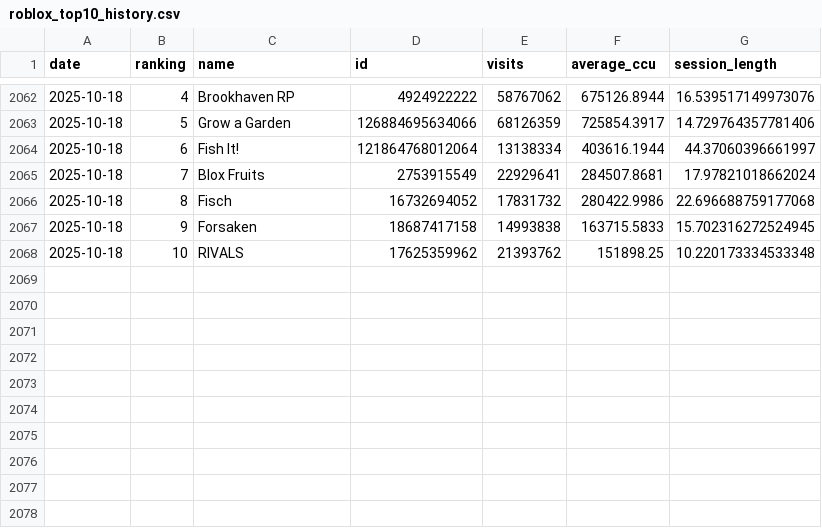
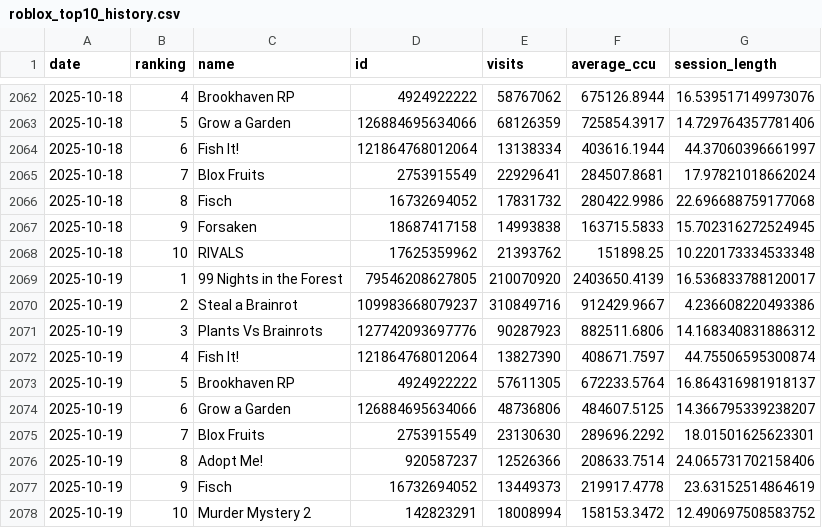
Before and after one commit to shiyu20000/Roblox-Game-Scraping, a CSV file: roblox_top10_history.csv, drawn as a sheet; only a part is shown, gaps mark what is left out; the diff names each change by its address in the sheet, - before the commit and + after, or states it on an @@ line.

```diff
--- a/roblox_top10_history.csv
+++ b/roblox_top10_history.csv
+row 2069: 2025-10-19 | 1 | 99 Nights in the Forest | 79546208627805 | 210070920 | 2403650.4139 | 16.536833788120017
+row 2070: 2025-10-19 | 2 | Steal a Brainrot | 109983668079237 | 310849716 | 912429.9667 | 4.236608220493386
+row 2071: 2025-10-19 | 3 | Plants Vs Brainrots | 127742093697776 | 90287923 | 882511.6806 | 14.168340831886312
+row 2072: 2025-10-19 | 4 | Fish It! | 121864768012064 | 13827390 | 408671.7597 | 44.75506595300874
+row 2073: 2025-10-19 | 5 | Brookhaven RP | 4924922222 | 57611305 | 672233.5764 | 16.864316981918137
+row 2074: 2025-10-19 | 6 | Grow a Garden | 126884695634066 | 48736806 | 484607.5125 | 14.366795339238207
+row 2075: 2025-10-19 | 7 | Blox Fruits | 2753915549 | 23130630 | 289696.2292 | 18.01501625623301
+row 2076: 2025-10-19 | 8 | Adopt Me! | 920587237 | 12526366 | 208633.7514 | 24.065731702158406
+row 2077: 2025-10-19 | 9 | Fisch | 16732694052 | 13449373 | 219917.4778 | 23.63152514864619
+row 2078: 2025-10-19 | 10 | Murder Mystery 2 | 142823291 | 18008994 | 158153.3472 | 12.490697508583752
```
